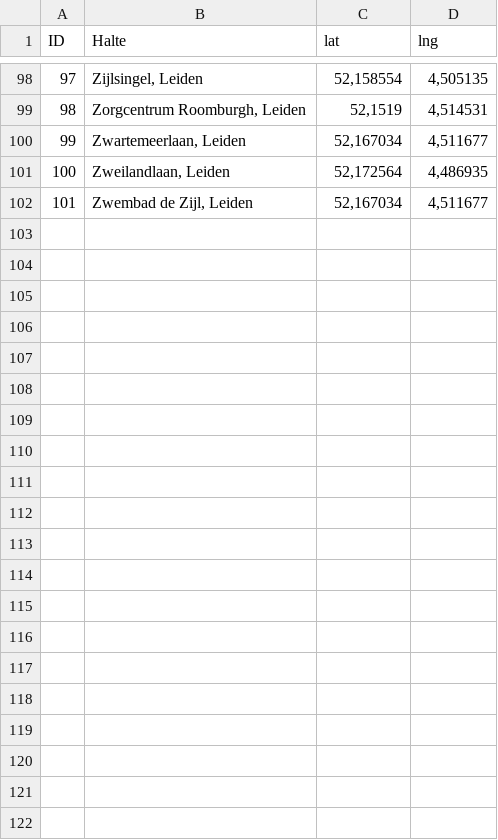
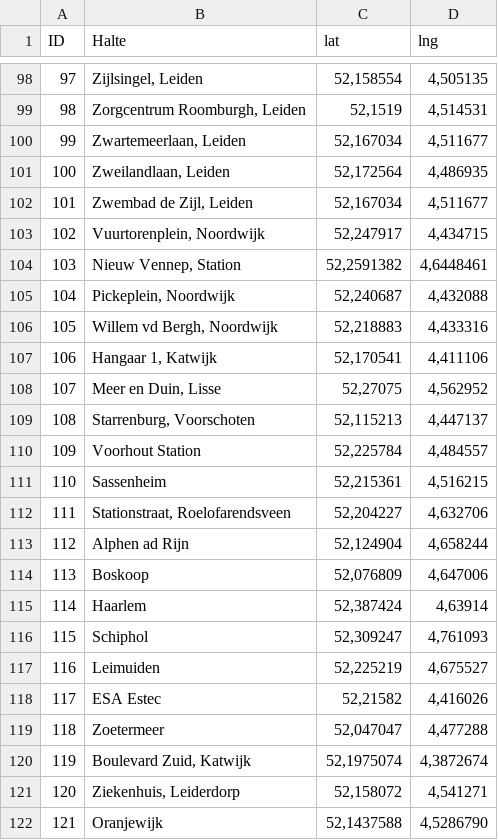
Before and after one commit to Jerrie10/Bachelor-Thesis, a CSV file: RawData/busstops.csv, drawn as a sheet; only a part is shown, gaps mark what is left out; the diff names each change by its address in the sheet, - before the commit and + after, or states it on an @@ line.

```diff
--- a/RawData/busstops.csv
+++ b/RawData/busstops.csv
+row 103: 102 | Vuurtorenplein, Noordwijk | 52,247917 | 4,434715
+row 104: 103 | Nieuw Vennep, Station | 52,2591382 | 4,6448461
+row 105: 104 | Pickeplein, Noordwijk | 52,240687 | 4,432088
+row 106: 105 | Willem vd Bergh, Noordwijk | 52,218883 | 4,433316
+row 107: 106 | Hangaar 1, Katwijk | 52,170541 | 4,411106
+row 108: 107 | Meer en Duin, Lisse | 52,27075 | 4,562952
+row 109: 108 | Starrenburg, Voorschoten | 52,115213 | 4,447137
+row 110: 109 | Voorhout Station | 52,225784 | 4,484557
+row 111: 110 | Sassenheim | 52,215361 | 4,516215
+row 112: 111 | Stationstraat, Roelofarendsveen | 52,204227 | 4,632706
+row 113: 112 | Alphen ad Rijn | 52,124904 | 4,658244
+row 114: 113 | Boskoop | 52,076809 | 4,647006
+row 115: 114 | Haarlem | 52,387424 | 4,63914
+row 116: 115 | Schiphol | 52,309247 | 4,761093
+row 117: 116 | Leimuiden | 52,225219 | 4,675527
+row 118: 117 | ESA Estec | 52,21582 | 4,416026
+row 119: 118 | Zoetermeer | 52,047047 | 4,477288
+row 120: 119 | Boulevard Zuid, Katwijk | 52,1975074 | 4,3872674
+row 121: 120 | Ziekenhuis, Leiderdorp | 52,158072 | 4,541271
+row 122: 121 | Oranjewijk | 52,1437588 | 4,5286790
```
Also changed, not shown: RawData/routes.csv, 13 other files.
